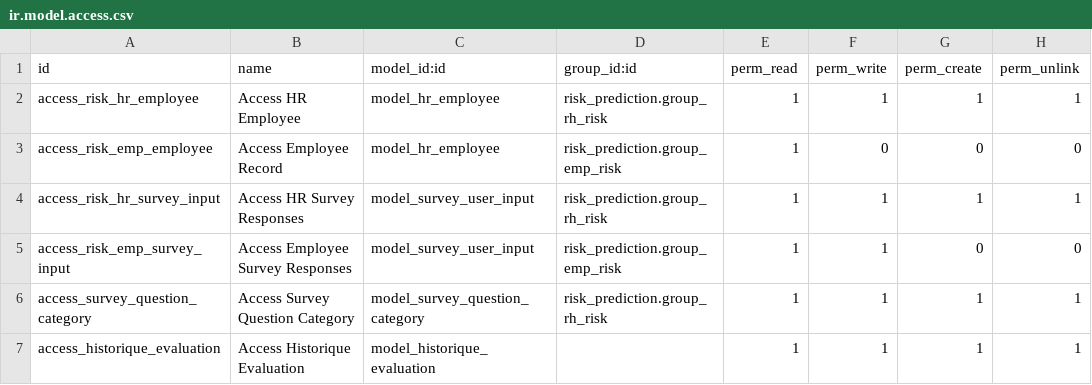
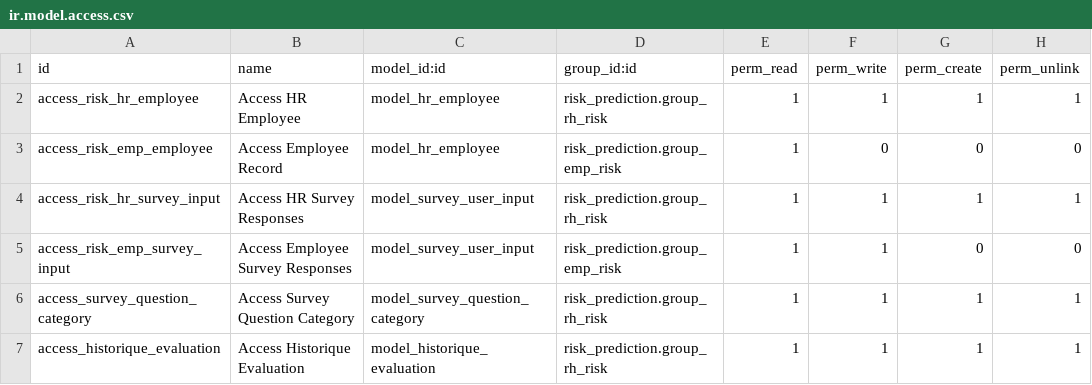
Before and after one commit to iheeb09/Project_odoo_17_IA, a CSV file: odoo/custom_addons/risk_prediction/security/ir.model.access.csv, drawn as a sheet.

```diff
--- a/odoo/custom_addons/risk_prediction/security/ir.model.access.csv
+++ b/odoo/custom_addons/risk_prediction/security/ir.model.access.csv
@@ -6,2 +6,2 @@ access_risk_emp_survey_input,Access Employee Survey Responses,model_survey_user_
 access_survey_question_category,Access Survey Question Category,model_survey_question_category,risk_prediction.group_rh_risk,1,1,1,1
-access_historique_evaluation,Access Historique Evaluation,model_historique_evaluation,,1,1,1,1
+access_historique_evaluation,Access Historique Evaluation,model_historique_evaluation,risk_prediction.group_rh_risk,1,1,1,1
```
Also changed, not shown: 39 other files.
